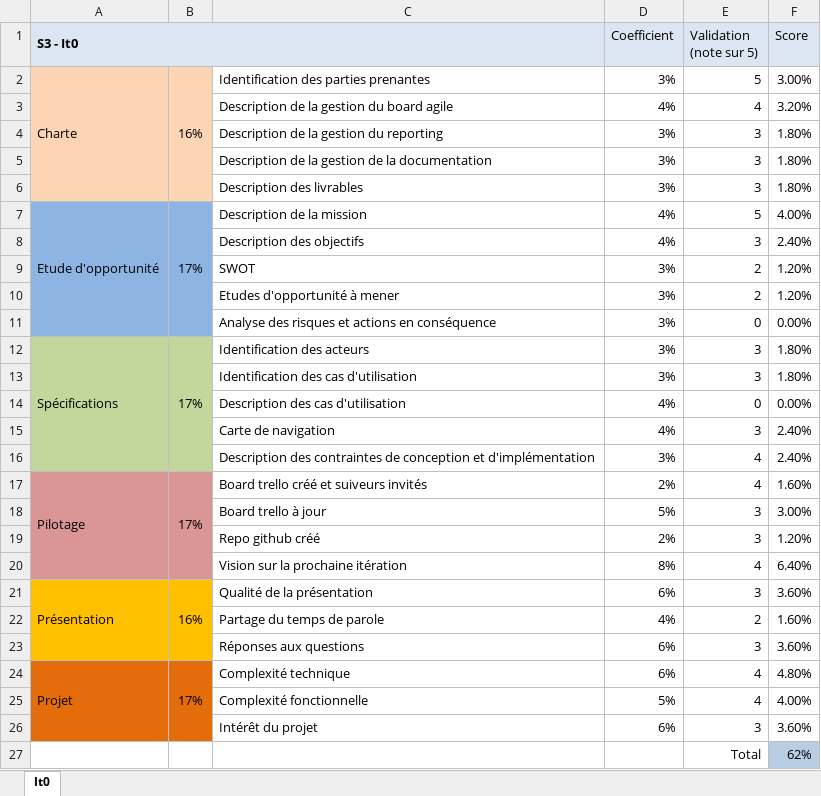
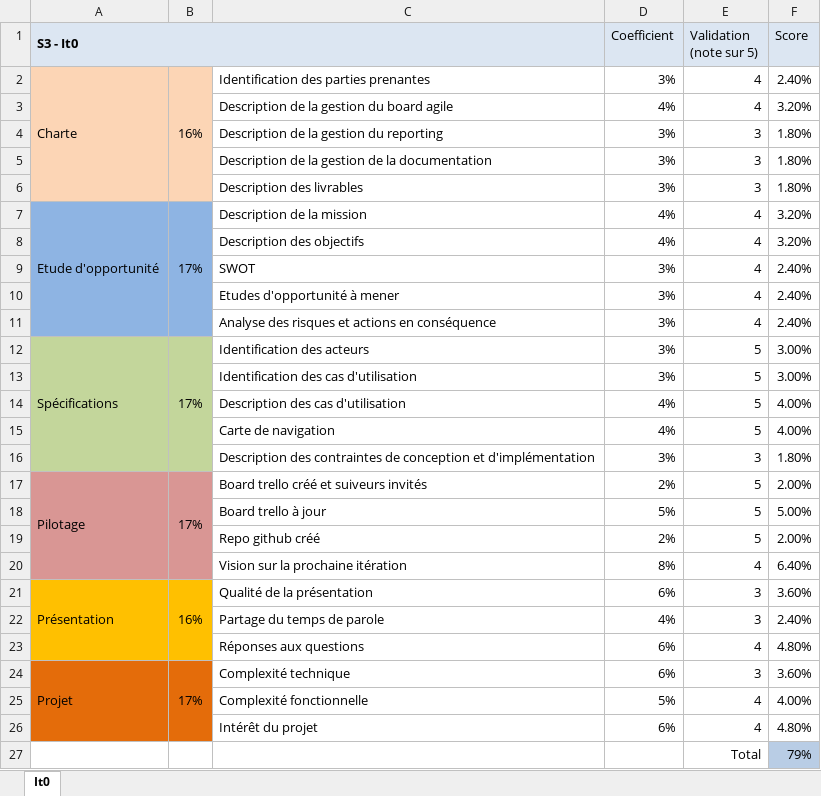
Before and after one commit to Daubiht/Project-TLJ, an Excel workbook: EvaluationIterations.xlsx, sheet It0, drawn as a sheet; values as stored, in another font and other column widths than the file's, no borders; the diff names each change by its address in the sheet, - before the commit and + after, or states it on an @@ line.

Commit message:
Done before project

```diff
--- a/EvaluationIterations.xlsx (sheet It0)
+++ b/EvaluationIterations.xlsx (sheet It0)
-E2 (Validation (note sur 5)): 5
+E2 (Validation (note sur 5)): 4
-F2 (Score): 3.00%
+F2 (Score): 2.40%
-E7 (Validation (note sur 5)): 5
+E7 (Validation (note sur 5)): 4
-F7 (Score): 4.00%
+F7 (Score): 3.20%
-E8 (Validation (note sur 5)): 3
+E8 (Validation (note sur 5)): 4
-F8 (Score): 2.40%
+F8 (Score): 3.20%
-E9:E10 (Validation (note sur 5)): 2
+E9:E10 (Validation (note sur 5)): 4
-F9:F10 (Score): 1.20%
+F9:F10 (Score): 2.40%
-E11 (Validation (note sur 5)): 0
+E11 (Validation (note sur 5)): 4
-F11 (Score): 0.00%
+F11 (Score): 2.40%
-E12:E13 (Validation (note sur 5)): 3
+E12:E13 (Validation (note sur 5)): 5
-F12:F13 (Score): 1.80%
+F12:F13 (Score): 3.00%
-E14 (Validation (note sur 5)): 0
+E14 (Validation (note sur 5)): 5
-F14 (Score): 0.00%
+F14 (Score): 4.00%
-E15 (Validation (note sur 5)): 3
+E15 (Validation (note sur 5)): 5
-F15 (Score): 2.40%
+F15 (Score): 4.00%
-E16 (Validation (note sur 5)): 4
+E16 (Validation (note sur 5)): 3
-F16 (Score): 2.40%
+F16 (Score): 1.80%
-E17 (Validation (note sur 5)): 4
+E17 (Validation (note sur 5)): 5
-F17 (Score): 1.60%
+F17 (Score): 2.00%
-E18:E19 (Validation (note sur 5)): 3
+E18:E19 (Validation (note sur 5)): 5
-F18 (Score): 3.00%
+F18 (Score): 5.00%
-F19 (Score): 1.20%
+F19 (Score): 2.00%
-E22 (Validation (note sur 5)): 2
+E22 (Validation (note sur 5)): 3
-F22 (Score): 1.60%
+F22 (Score): 2.40%
-E23 (Validation (note sur 5)): 3
+E23 (Validation (note sur 5)): 4
-F23 (Score): 3.60%
+F23 (Score): 4.80%
-E24 (Validation (note sur 5)): 4
+E24 (Validation (note sur 5)): 3
-F24 (Score): 4.80%
+F24 (Score): 3.60%
-E26 (Validation (note sur 5)): 3
+E26 (Validation (note sur 5)): 4
-F26 (Score): 3.60%
+F26 (Score): 4.80%
-F27 (Score): 62%
+F27 (Score): 79%
```
